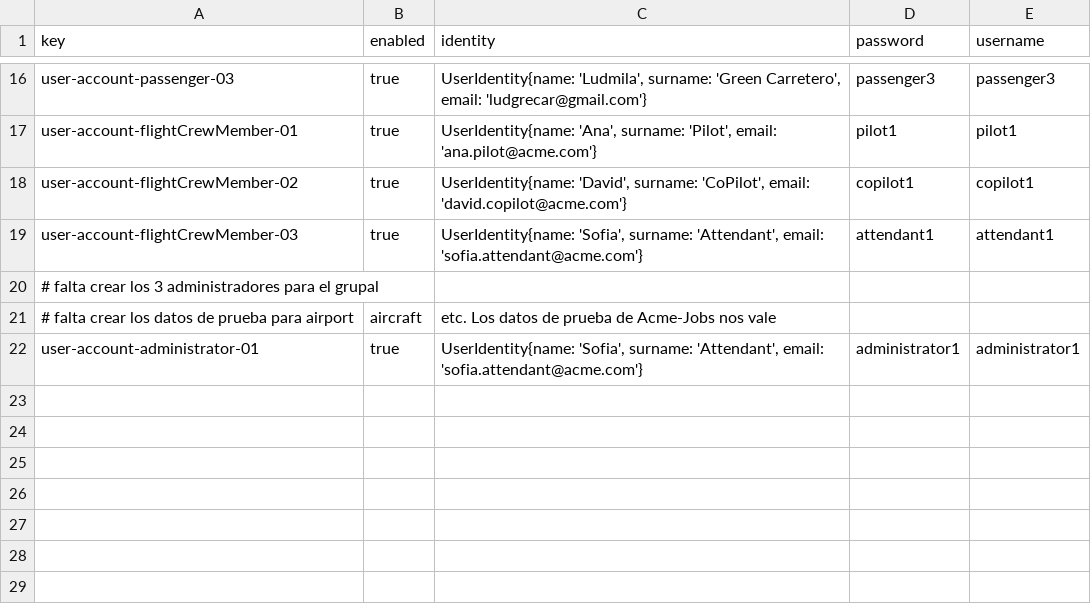
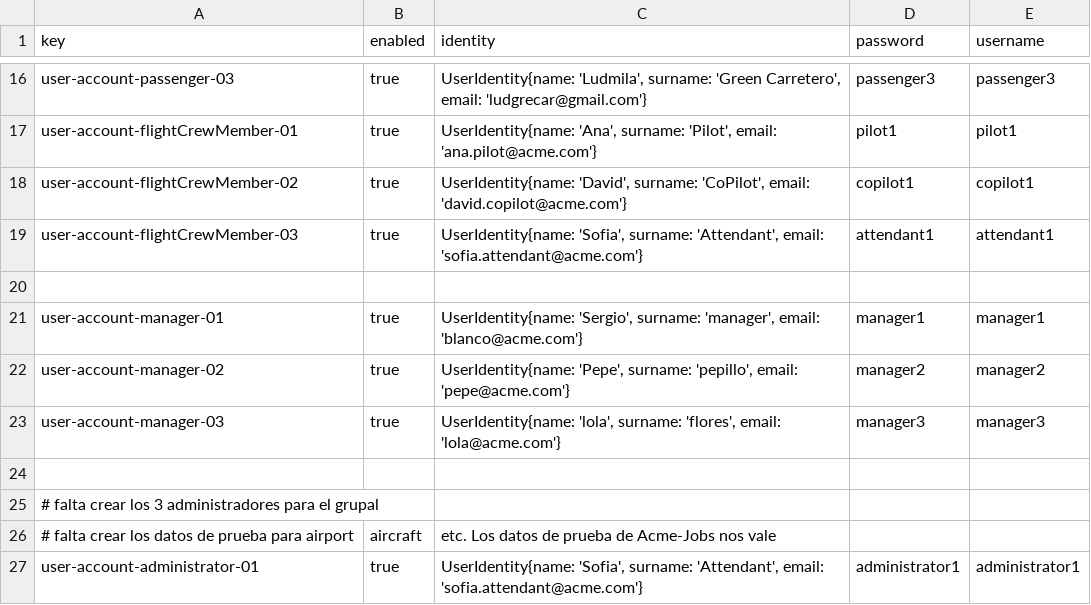
Before and after one commit to CarlosCerdaMorales/dp2-c1-034, a CSV file: src/main/resources/WEB-INF/data/sample/user-account.csv, drawn as a sheet; only a part is shown, gaps mark what is left out; the diff names each change by its address in the sheet, - before the commit and + after, or states it on an @@ line.

Commit message:
feat: :sparkles: manager user accounts

```diff
--- a/src/main/resources/WEB-INF/data/sample/user-account.csv
+++ b/src/main/resources/WEB-INF/data/sample/user-account.csv
+row 20: (empty)
+row 21: user-account-manager-01 | true | UserIdentity{name: 'Sergio', surname: 'manager', email: 'blanco@acme.com'} | manager1 | manager1
+row 22: user-account-manager-02 | true | UserIdentity{name: 'Pepe', surname: 'pepillo', email: 'pepe@acme.com'} | manager2 | manager2
+row 23: user-account-manager-03 | true | UserIdentity{name: 'lola', surname: 'flores', email: 'lola@acme.com'} | manager3 | manager3
+row 24: (empty)
```
